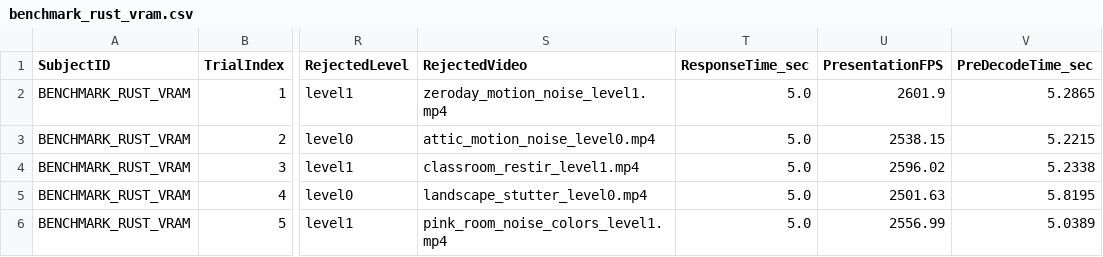
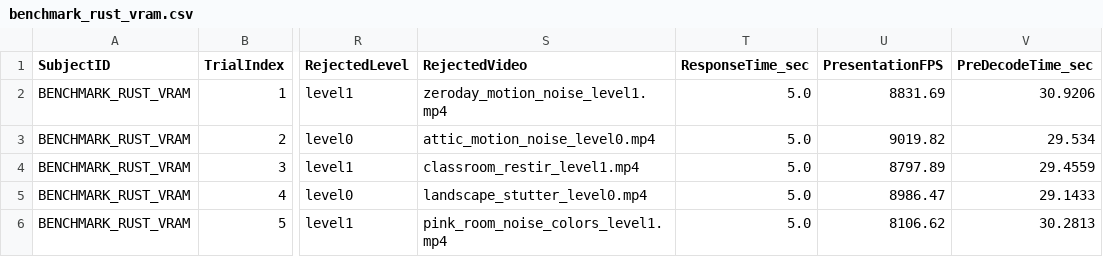
Before and after one commit to Jorgvt/videoplayer, a CSV file: rust_player/experiment_results/benchmark_rust_vram.csv, drawn as a sheet; only a part is shown, gaps mark what is left out; the diff names each change by its address in the sheet, - before the commit and + after, or states it on an @@ line.

```diff
--- a/rust_player/experiment_results/benchmark_rust_vram.csv
+++ b/rust_player/experiment_results/benchmark_rust_vram.csv
-U2 (PresentationFPS): 2601.9
+U2 (PresentationFPS): 8831.69
-V2 (PreDecodeTime_sec): 5.2865
+V2 (PreDecodeTime_sec): 30.9206
-U3 (PresentationFPS): 2538.15
+U3 (PresentationFPS): 9019.82
-V3 (PreDecodeTime_sec): 5.2215
+V3 (PreDecodeTime_sec): 29.534
-U4 (PresentationFPS): 2596.02
+U4 (PresentationFPS): 8797.89
-V4 (PreDecodeTime_sec): 5.2338
+V4 (PreDecodeTime_sec): 29.4559
-U5 (PresentationFPS): 2501.63
+U5 (PresentationFPS): 8986.47
-V5 (PreDecodeTime_sec): 5.8195
+V5 (PreDecodeTime_sec): 29.1433
-U6 (PresentationFPS): 2556.99
+U6 (PresentationFPS): 8106.62
-V6 (PreDecodeTime_sec): 5.0389
+V6 (PreDecodeTime_sec): 30.2813
```
Also changed, not shown: 22 other files.
